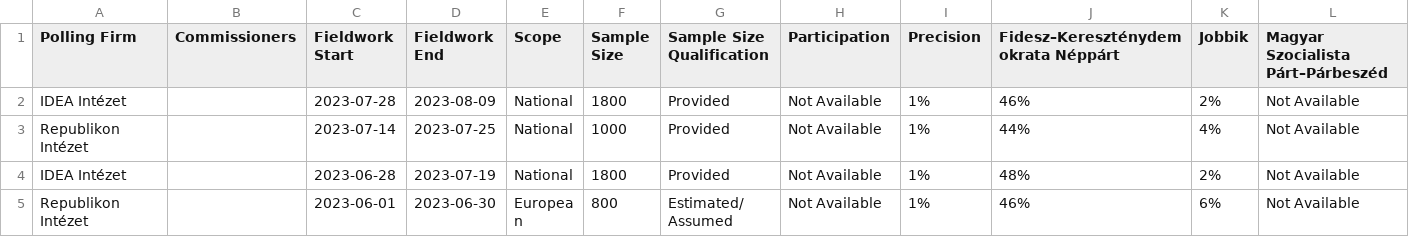
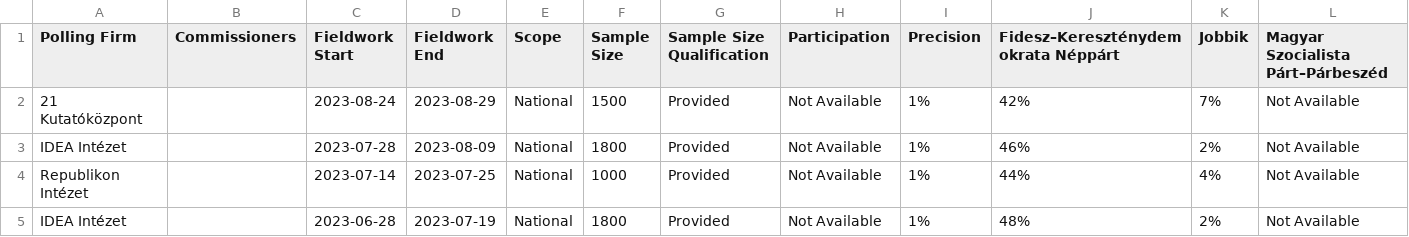
Before and after one commit to michalskop/europeelects, a CSV file: data_original/hu.csv, drawn as a sheet; only a part is shown; the shorter side is filled out with more unchanged rows; rows hold the shown columns only; the diff names each change by its address in the sheet, - before the commit and + after, or states it on an @@ line.

```diff
--- a/data_original/hu.csv
+++ b/data_original/hu.csv
+row 2: 21 Kutatóközpont |  | 2023-08-24 | 2023-08-29 | National | 1500 | Provided | Not Available | 1% | 42% | 7% | Not Available
```
Also changed, not shown: 2 other files.
